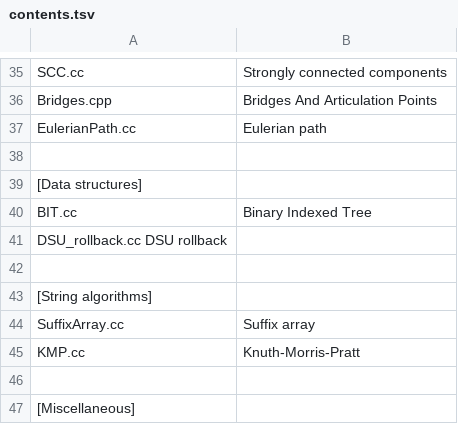
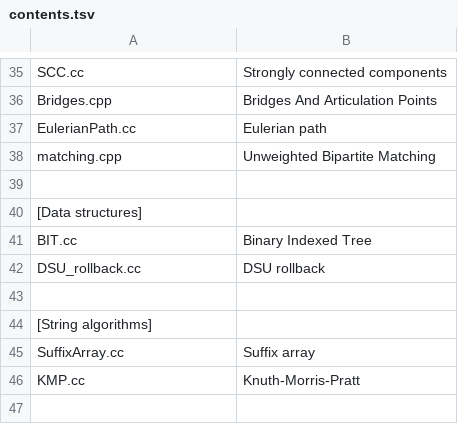
Before and after one commit to snowynguyen/ICPC-notebook, a TSV file: contents.tsv, drawn as a sheet; only a part is shown, gaps mark what is left out; the shorter side is filled out with more unchanged rows; removed rows and columns are numbered as before the commit, all else as after; the diff names each change by its address in the sheet, - before the commit and + after, or states it on an @@ line.

Commit message:
added bipartite matching

```diff
--- a/contents.tsv
+++ b/contents.tsv
+row 38: matching.cpp | Unweighted Bipartite Matching
-row 41: DSU_rollback.cc DSU rollback
+row 42: DSU_rollback.cc | DSU rollback
```
Also changed, not shown: 2 other files.
